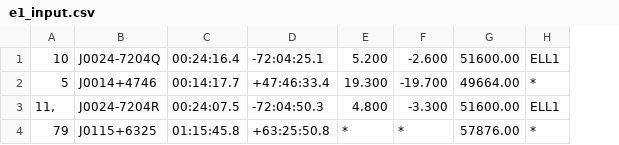
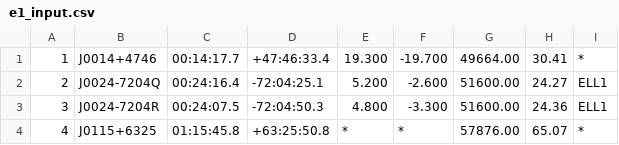
Before and after one commit to AnnikaDeutsch/Binary-Pulsar-Distances, a CSV file: text_files_test/binary_test/e1_input.csv, drawn as a sheet; removed rows and columns are numbered as before the commit, all else as after; the diff names each change by its address in the sheet, - before the commit and + after, or states it on an @@ line.

```diff
--- a/text_files_test/binary_test/e1_input.csv
+++ b/text_files_test/binary_test/e1_input.csv
-column A, row 1: 10; rows 3-4: 11, | 79
+column A, rows 2-4: 2 | 3 | 4
+column H, rows 2-4: 24.27 | 24.36 | 65.07
@@ row 2 moved to row 1: 1 @@
```
Also changed, not shown: text_files_test/matching_pipeline_test/t1_matchall.csv, text_files_test/matching_pipeline_test/t1_noglob.csv, 9 other files.
